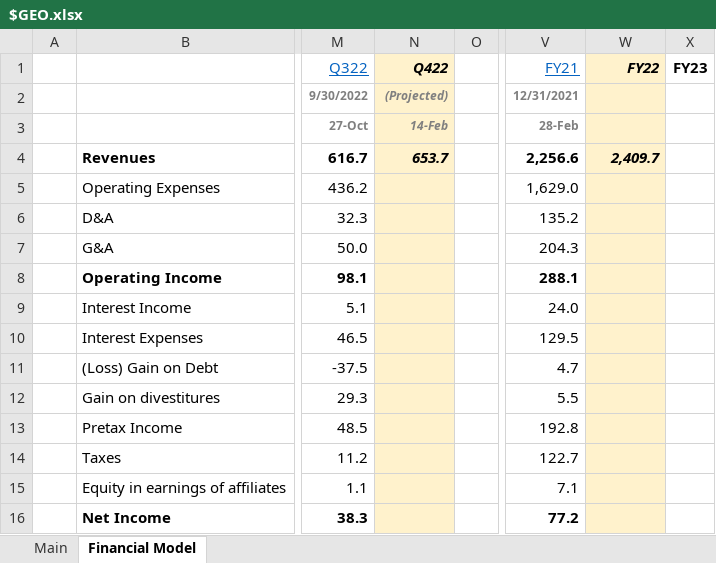
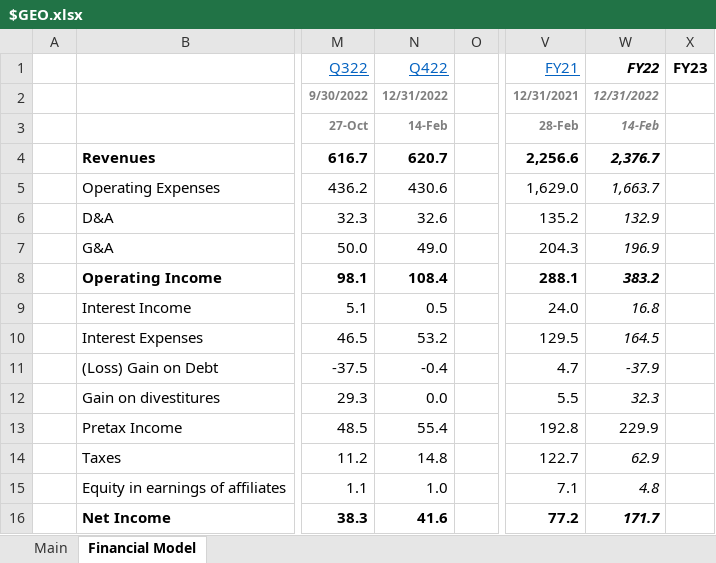
Before and after one commit to Charlie-Hill/Financial-Models, an Excel workbook: $GEO.xlsx, sheet Financial Model, drawn as a sheet; only a part is shown, gaps mark what is left out; values as stored, in another font and other column widths than the file's, no borders; charts and pictures not drawn; the diff covers the shown part only; the diff names each change by its address in the sheet, - before the commit and + after, or states it on an @@ line.

Commit message:
$GEO FY22 and Q422 results

```diff
--- a/$GEO.xlsx (sheet Financial Model)
+++ b/$GEO.xlsx (sheet Financial Model)
-N1:N16 fill: #FFF2CC
+N1:N16 fill: none
-N1:N4 italic: on
+N1:N4 italic: off
@@ N1 bold: on → off, underline: off → on, text colour: black → #0563C1 @@
-W1:W16 fill: #FFF2CC
+W1:W16 fill: none
-N2 (Q422): (Projected)
+N2 (Q422): 12/31/2022
-W2 (FY22): (empty)
+W2 (FY22): 12/31/2022
-W3 (FY22): (empty)
+W3 (FY22): 14-Feb
-N4 (Q422): 653.7
+N4 (Q422): 620.7
-W4 (FY22): 2,409.7
+W4 (FY22): 2,376.7
-N5 (Q422): (empty)
+N5 (Q422): 430.6
-W5 (FY22): (empty)
+W5 (FY22): 1,663.7
-N6 (Q422): (empty)
+N6 (Q422): 32.6
-W6 (FY22): (empty)
+W6 (FY22): 132.9
-N7 (Q422): (empty)
+N7 (Q422): 49.0
-W7 (FY22): (empty)
+W7 (FY22): 196.9
-N8 (Q422): (empty)
+N8 (Q422): 108.4
-W8 (FY22): (empty)
+W8 (FY22): 383.2
-N9 (Q422): (empty)
+N9 (Q422): 0.5
-W9 (FY22): (empty)
+W9 (FY22): 16.8
-N10 (Q422): (empty)
+N10 (Q422): 53.2
-W10 (FY22): (empty)
+W10 (FY22): 164.5
-N11 (Q422): (empty)
+N11 (Q422): -0.4
-W11 (FY22): (empty)
+W11 (FY22): -37.9
-N12 (Q422): (empty)
+N12 (Q422): 0.0
-W12 (FY22): (empty)
+W12 (FY22): 32.3
-N13 (Q422): (empty)
+N13 (Q422): 55.4
-W13 (FY22): (empty)
+W13 (FY22): 229.9
-N14 (Q422): (empty)
+N14 (Q422): 14.8
-W14 (FY22): (empty)
+W14 (FY22): 62.9
-N15 (Q422): (empty)
+N15 (Q422): 1.0
-W15 (FY22): (empty)
+W15 (FY22): 4.8
-N16 (Q422): (empty)
+N16 (Q422): 41.6
-W16 (FY22): (empty)
+W16 (FY22): 171.7
```
Also changed, not shown: 59 edited cells and cell formats elsewhere in this sheet, sheet Main, charts or pictures.
